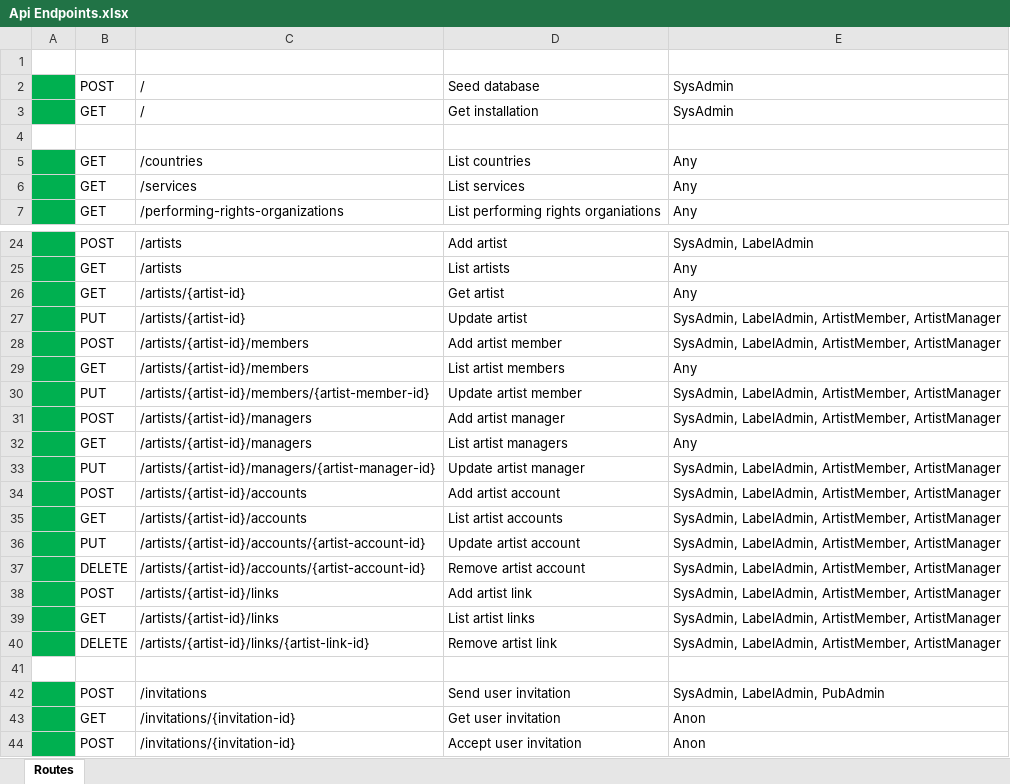
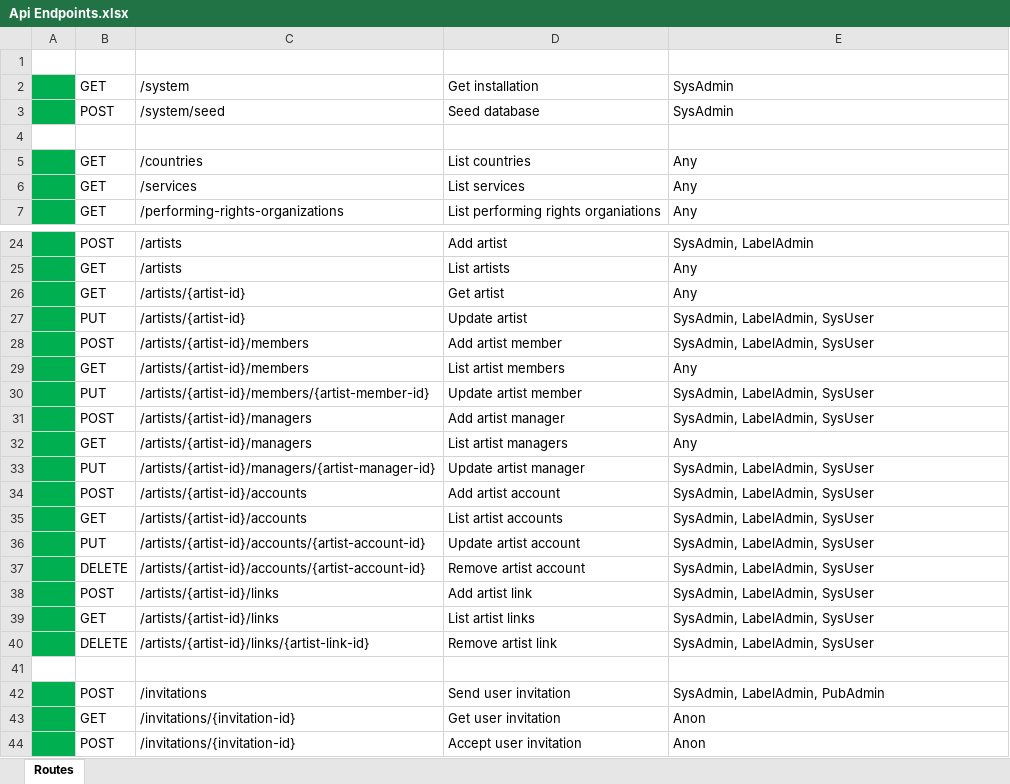
Before and after one commit to planettelex/Songtracker-Pro, an Excel workbook: Server/Documentation/Api Endpoints.xlsx, sheet Routes, drawn as a sheet; only a part is shown, gaps mark what is left out; values as stored, in another font and other column widths than the file's, no borders; removed rows and columns are numbered as before the commit, all else as after; the diff covers the shown part only; the diff names each change by its address in the sheet, - before the commit and + after, or states it on an @@ line.

Commit message:
#23 Added API authentication and data redaction based on user roles and relationships.

```diff
--- a/Server/Documentation/Api Endpoints.xlsx (sheet Routes)
+++ b/Server/Documentation/Api Endpoints.xlsx (sheet Routes)
-row 2:  | POST | / | Seed database | SysAdmin
-C2: /
+C2: /system
+row 3:  | POST | /system/seed | Seed database | SysAdmin
-E27:E28: SysAdmin, LabelAdmin, ArtistMember, ArtistManager
+E27:E28: SysAdmin, LabelAdmin, SysUser
-E30:E31: SysAdmin, LabelAdmin, ArtistMember, ArtistManager
+E30:E31: SysAdmin, LabelAdmin, SysUser
-E33:E40: SysAdmin, LabelAdmin, ArtistMember, ArtistManager
+E33:E40: SysAdmin, LabelAdmin, SysUser
```
Also changed, not shown: 1 moved row and 13 edited cells elsewhere in this sheet, 29 other files.
